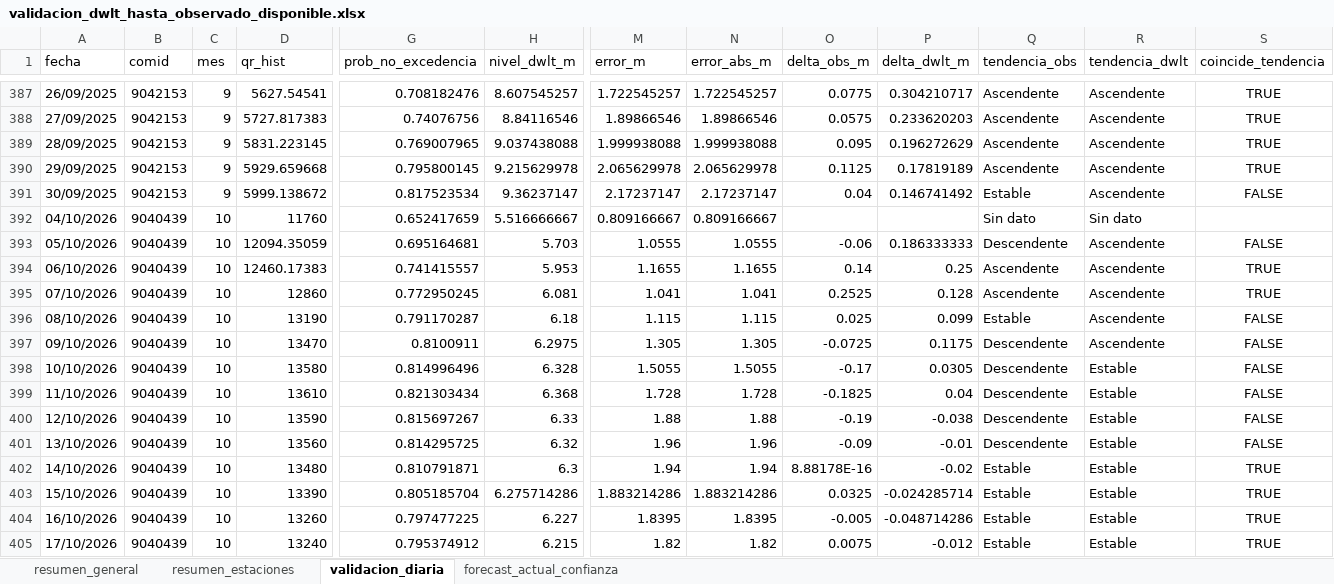
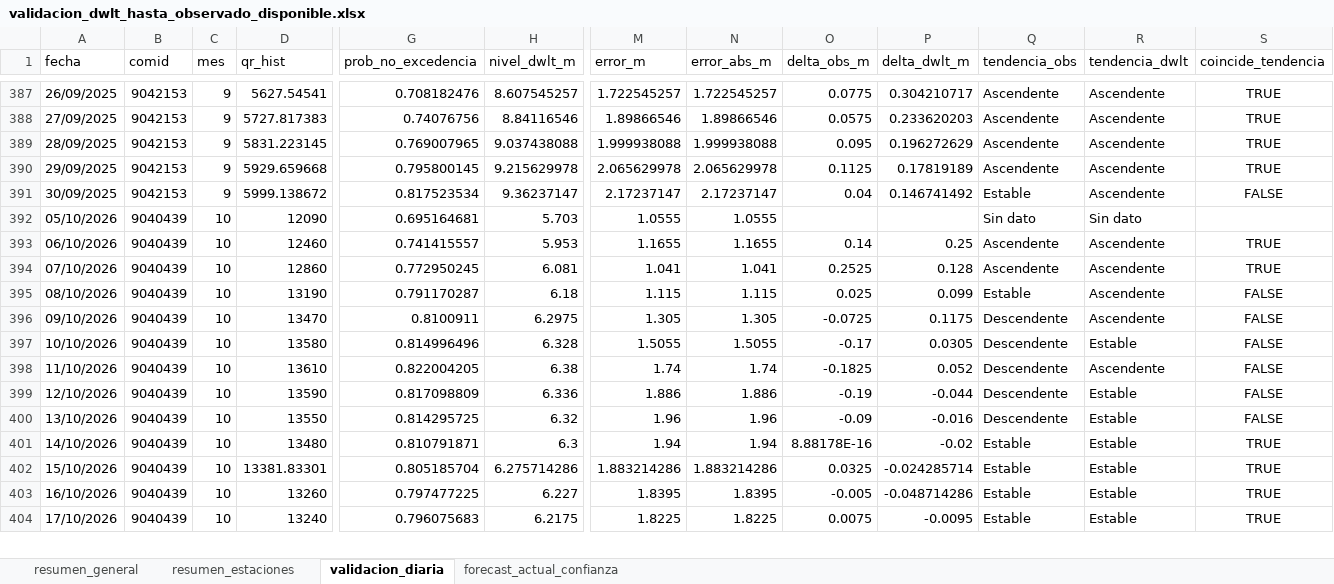
Before and after one commit to KURONO23/LoretoNivelesaCaudales, an Excel workbook: outputs/validacion_dwlt_hasta_observado_disponible.xlsx, sheet validacion_diaria, drawn as a sheet; only a part is shown, gaps mark what is left out; values as stored, in another font and other column widths than the file's, no borders; removed rows and columns are numbered as before the commit, all else as after; rows hold the shown columns only; the diff covers the shown part only; the diff names each change by its address in the sheet, - before the commit and + after, or states it on an @@ line.

```diff
--- a/outputs/validacion_dwlt_hasta_observado_disponible.xlsx (sheet validacion_diaria)
+++ b/outputs/validacion_dwlt_hasta_observado_disponible.xlsx (sheet validacion_diaria)
-row 392: 04/10/2026 | 9040439 | 10 | 11760 | 0.652417659 | 5.516666667 | 0.809166667 | 0.809166667 |  |  | Sin dato | Sin dato
-D392 (qr_hist): 12094.35059
+D392 (qr_hist): 12090
-O392 (delta_obs_m): -0.06
+O392 (delta_obs_m): (empty)
-P392 (delta_dwlt_m): 0.186333333
+P392 (delta_dwlt_m): (empty)
-Q392 (tendencia_obs): Descendente
+Q392 (tendencia_obs): Sin dato
-R392 (tendencia_dwlt): Ascendente
+R392 (tendencia_dwlt): Sin dato
-S392 (coincide_tendencia): FALSE
+S392 (coincide_tendencia): (empty)
-D393 (qr_hist): 12460.17383
+D393 (qr_hist): 12460
-G398 (prob_no_excedencia): 0.821303434
+G398 (prob_no_excedencia): 0.822004205
-H398 (nivel_dwlt_m): 6.368
+H398 (nivel_dwlt_m): 6.38
-M398 (error_m): 1.728
+M398 (error_m): 1.74
-N398 (error_abs_m): 1.728
+N398 (error_abs_m): 1.74
-P398 (delta_dwlt_m): 0.04
+P398 (delta_dwlt_m): 0.052
-R398 (tendencia_dwlt): Estable
+R398 (tendencia_dwlt): Ascendente
-G399 (prob_no_excedencia): 0.815697267
+G399 (prob_no_excedencia): 0.817098809
-H399 (nivel_dwlt_m): 6.33
+H399 (nivel_dwlt_m): 6.336
-M399 (error_m): 1.88
+M399 (error_m): 1.886
-N399 (error_abs_m): 1.88
+N399 (error_abs_m): 1.886
-P399 (delta_dwlt_m): -0.038
+P399 (delta_dwlt_m): -0.044
-D400 (qr_hist): 13560
+D400 (qr_hist): 13550
-P400 (delta_dwlt_m): -0.01
+P400 (delta_dwlt_m): -0.016
-D402 (qr_hist): 13390
+D402 (qr_hist): 13381.83301
-G404 (prob_no_excedencia): 0.795374912
+G404 (prob_no_excedencia): 0.796075683
-H404 (nivel_dwlt_m): 6.215
+H404 (nivel_dwlt_m): 6.2175
-M404 (error_m): 1.82
+M404 (error_m): 1.8225
-N404 (error_abs_m): 1.82
+N404 (error_abs_m): 1.8225
-P404 (delta_dwlt_m): -0.012
+P404 (delta_dwlt_m): -0.0095
```
Also changed, not shown: 18 added rows, 17 removed rows and 298 edited cells elsewhere in this sheet, sheet resumen_estaciones, sheet forecast_actual_confianza, sheet resumen_general, outputs/metricas_dwlt_estaciones.xlsx, outputs/pronostico_nivel_7dias_estaciones.xlsx, 12 other files.
